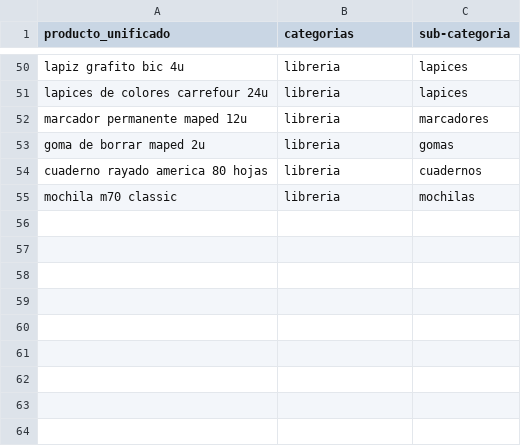
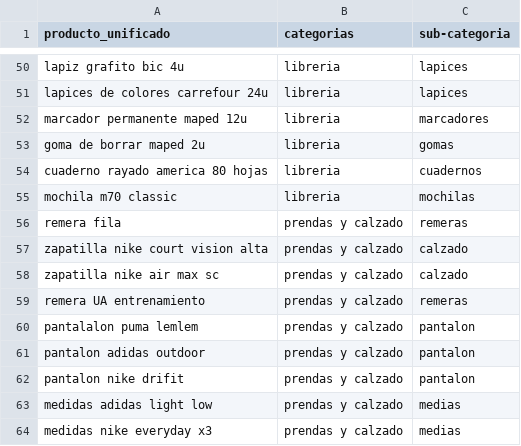
Before and after one commit to ngentile92/scraper_precio, a CSV file: producto_categorias.csv, drawn as a sheet; only a part is shown, gaps mark what is left out; the diff names each change by its address in the sheet, - before the commit and + after, or states it on an @@ line.

```diff
--- a/producto_categorias.csv
+++ b/producto_categorias.csv
+row 56: remera fila | prendas y calzado | remeras
+row 57: zapatilla nike court vision alta | prendas y calzado | calzado
+row 58: zapatilla nike air max sc | prendas y calzado | calzado
+row 59: remera UA entrenamiento | prendas y calzado | remeras
+row 60: pantalalon puma lemlem | prendas y calzado | pantalon
+row 61: pantalon adidas outdoor | prendas y calzado | pantalon
+row 62: pantalon nike drifit | prendas y calzado | pantalon
+row 63: medidas adidas light low | prendas y calzado | medias
+row 64: medidas nike everyday x3 | prendas y calzado | medias
```
Also changed, not shown: url_productos.csv, 7 other files.
